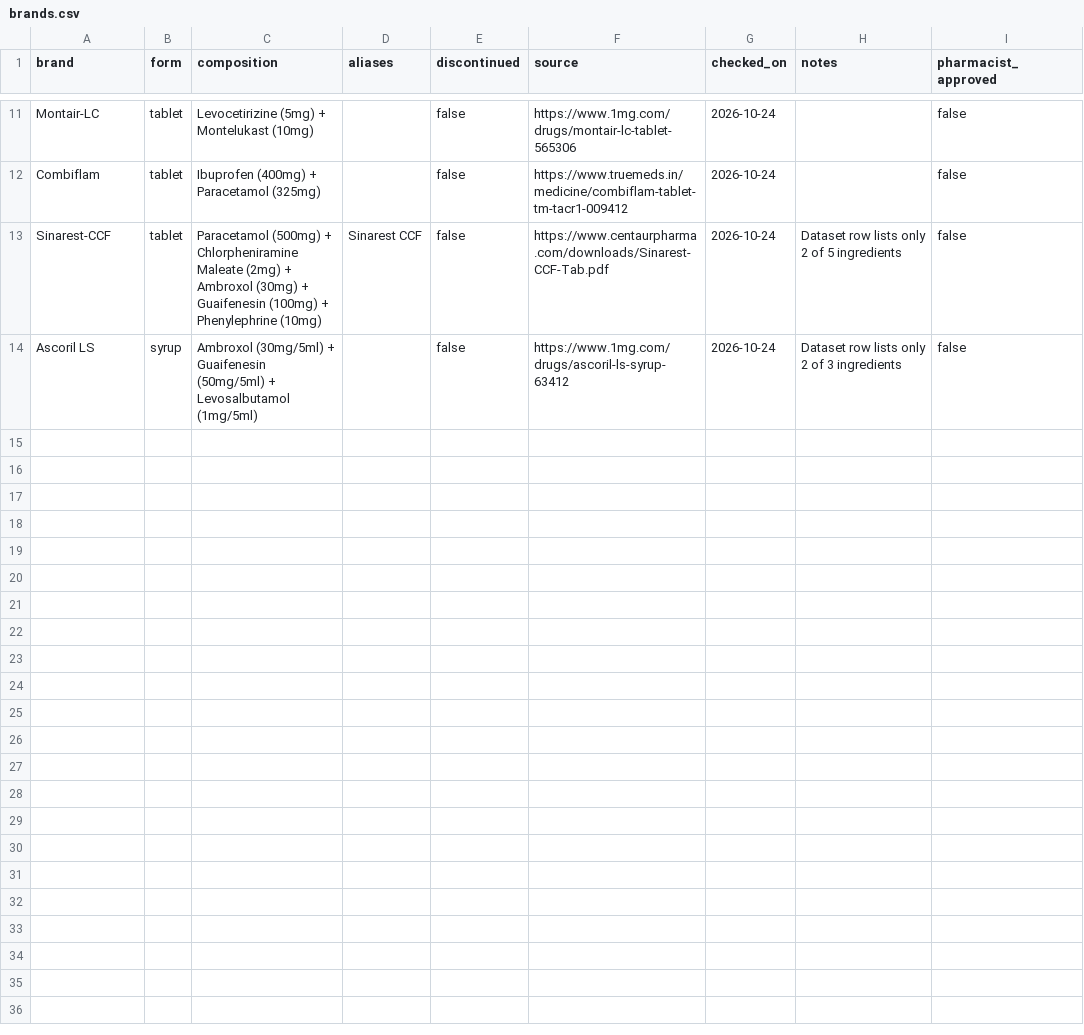
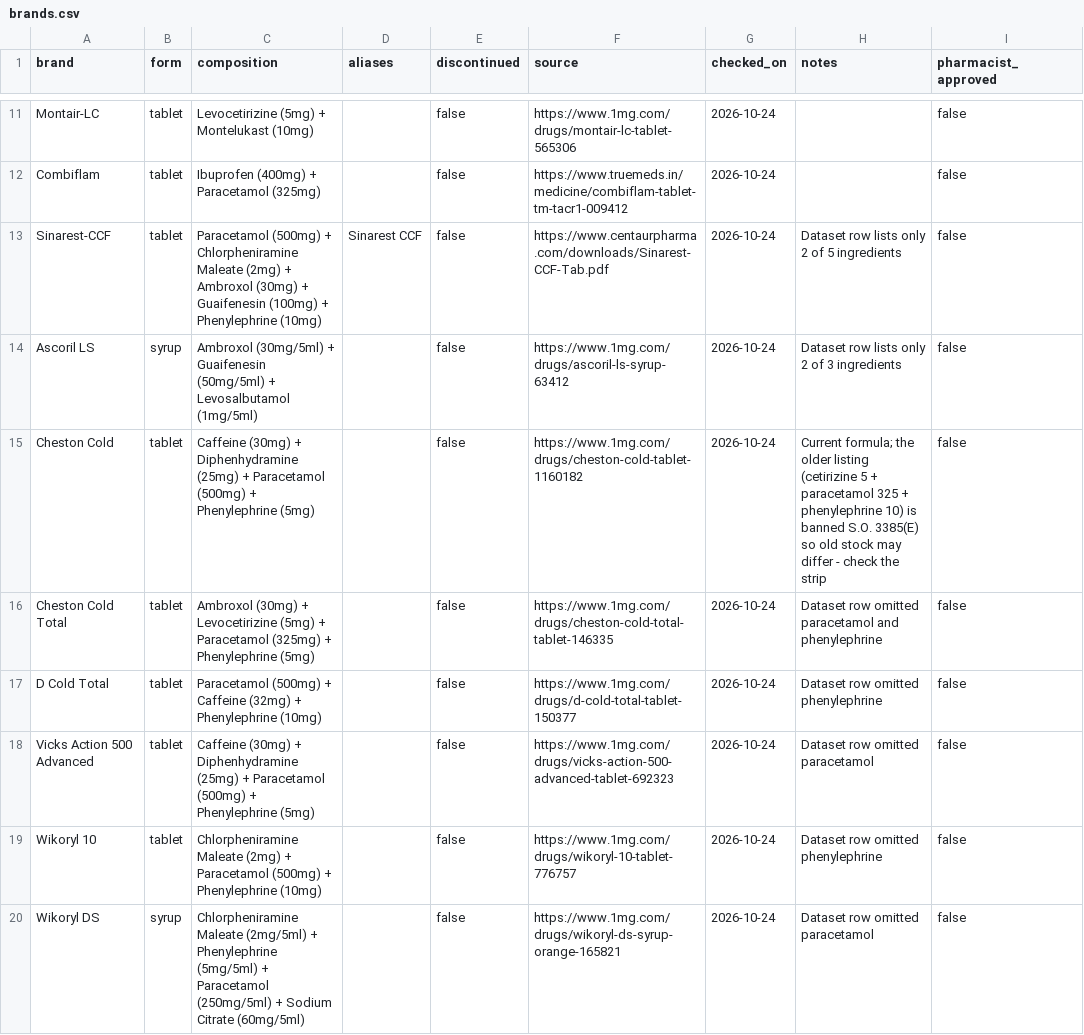
Before and after one commit to ved-jadhav-10/parchi, a CSV file: data/curated/brands.csv, drawn as a sheet; only a part is shown, gaps mark what is left out; the diff covers the shown part only; the diff names each change by its address in the sheet, - before the commit and + after, or states it on an @@ line.

Commit message:
A: verify 24 cold/flu and analgesic combinations against their pack pages
- Cheston Cold(+Total), D Cold Total, Vicks Action 500 Advanced, Wikoryl, Solvin Cold,
  Coldact Plus, Sinarest family, Ultracet, Hifenac-P, Zerodol-SP, Voveran Plus, Nisel P
  (dataset rows had dropped paracetamol or phenylephrine)
- data/verify_brands.py re-checks every curated row against its cited page (35/35 match)
- curated rows replace only truncated subsets, so Sinarest Linctus stays
- fix invisible backspace chars in two regexes (flavour names, Jan Aushadhi 'Inection')
- banned-FDC report lists only rows the app actually keeps

```diff
--- a/data/curated/brands.csv
+++ b/data/curated/brands.csv
+row 15: Cheston Cold | tablet | Caffeine (30mg) + Diphenhydramine (25mg) + Paracetamol (500mg) + Phenylephrine (5mg) |  | false | https://www.1mg.com/drugs/cheston-cold-tablet-1160182 | 2026-10-24 | Current formula; the older listing (cetirizine 5 + paracetamol 325 + phenylephrine 10) is banned S.O. 3385(E) so old stock may differ - check the strip | false
+row 16: Cheston Cold Total | tablet | Ambroxol (30mg) + Levocetirizine (5mg) + Paracetamol (325mg) + Phenylephrine (5mg) |  | false | https://www.1mg.com/drugs/cheston-cold-total-tablet-146335 | 2026-10-24 | Dataset row omitted paracetamol and phenylephrine | false
+row 17: D Cold Total | tablet | Paracetamol (500mg) + Caffeine (32mg) + Phenylephrine (10mg) |  | false | https://www.1mg.com/drugs/d-cold-total-tablet-150377 | 2026-10-24 | Dataset row omitted phenylephrine | false
+row 18: Vicks Action 500 Advanced | tablet | Caffeine (30mg) + Diphenhydramine (25mg) + Paracetamol (500mg) + Phenylephrine (5mg) |  | false | https://www.1mg.com/drugs/vicks-action-500-advanced-tablet-692323 | 2026-10-24 | Dataset row omitted paracetamol | false
+row 19: Wikoryl 10 | tablet | Chlorpheniramine Maleate (2mg) + Paracetamol (500mg) + Phenylephrine (10mg) |  | false | https://www.1mg.com/drugs/wikoryl-10-tablet-776757 | 2026-10-24 | Dataset row omitted phenylephrine | false
+row 20: Wikoryl DS | syrup | Chlorpheniramine Maleate (2mg/5ml) + Phenylephrine (5mg/5ml) + Paracetamol (250mg/5ml) + Sodium Citrate (60mg/5ml) |  | false | https://www.1mg.com/drugs/wikoryl-ds-syrup-orange-165821 | 2026-10-24 | Dataset row omitted paracetamol | false
```
Also changed, not shown: 18 added rows elsewhere in this file, data/reports/banned_fdc_matches.csv, data/reports/liquid_strength_gaps.csv, 10 other files.
